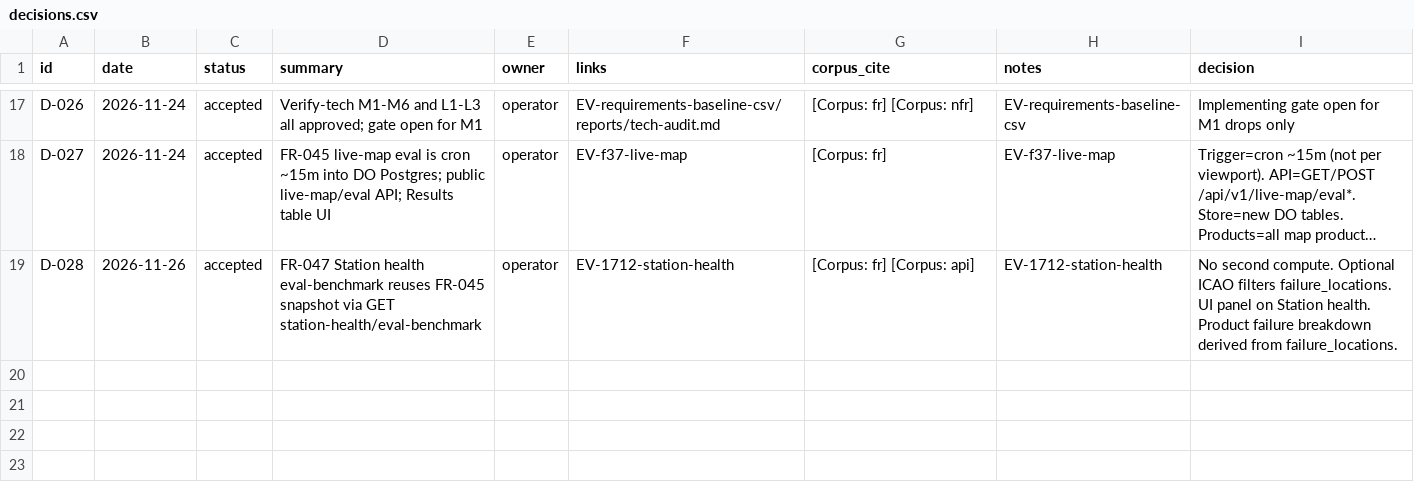
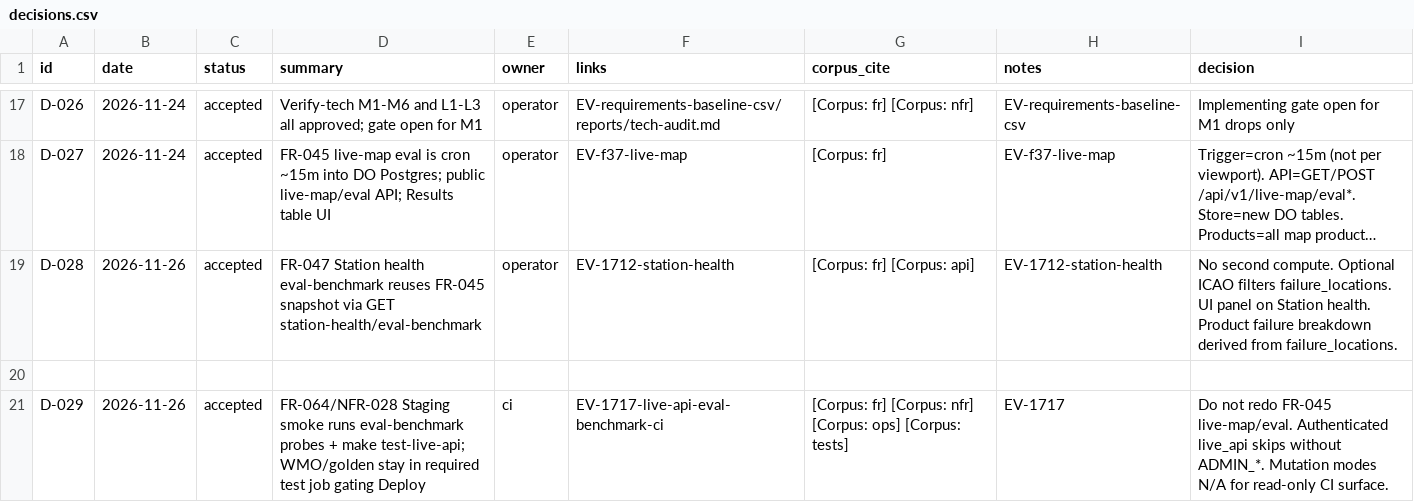
Before and after one commit to EMPIRIC2/TAC-to-IWXXM, a CSV file: docs/decisions.csv, drawn as a sheet; only a part is shown, gaps mark what is left out; long unchanged cells end in …; the diff names each change by its address in the sheet, - before the commit and + after, or states it on an @@ line.

```diff
--- a/docs/decisions.csv
+++ b/docs/decisions.csv
+row 20: (empty)
+row 21: D-029 | 2026-11-26 | accepted | FR-064/NFR-028 Staging smoke runs eval-benchmark probes + make test-live-api; WMO/golden stay in required test job gating Deploy | ci | EV-1717-live-api-eval-benchmark-ci | [Corpus: fr] [Corpus: nfr] [Corpus: ops] [Corpus: tests] | EV-1717 | Do not redo FR-045 live-map/eval. Authenticated live_api skips without ADMIN_*. Mutation modes N/A for read-only CI surface.
```
Also changed, not shown: 12 other files.
